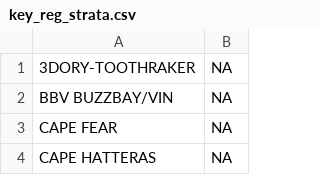
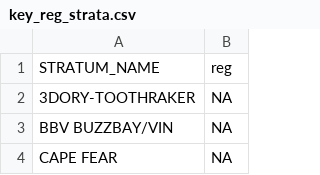
Before and after one commit to zoekitchel/trawl_spatial_turnover, a CSV file: key_reg_strata.csv, drawn as a sheet; only a part is shown; the shorter side is filled out with more unchanged rows; the diff names each change by its address in the sheet, - before the commit and + after, or states it on an @@ line.

Commit message:
linked region name to trawls (GME, GEO, SNE, MAB)

```diff
--- a/key_reg_strata.csv
+++ b/key_reg_strata.csv
+row 1: STRATUM_NAME | reg
```
Also changed, not shown: 2 other files.
